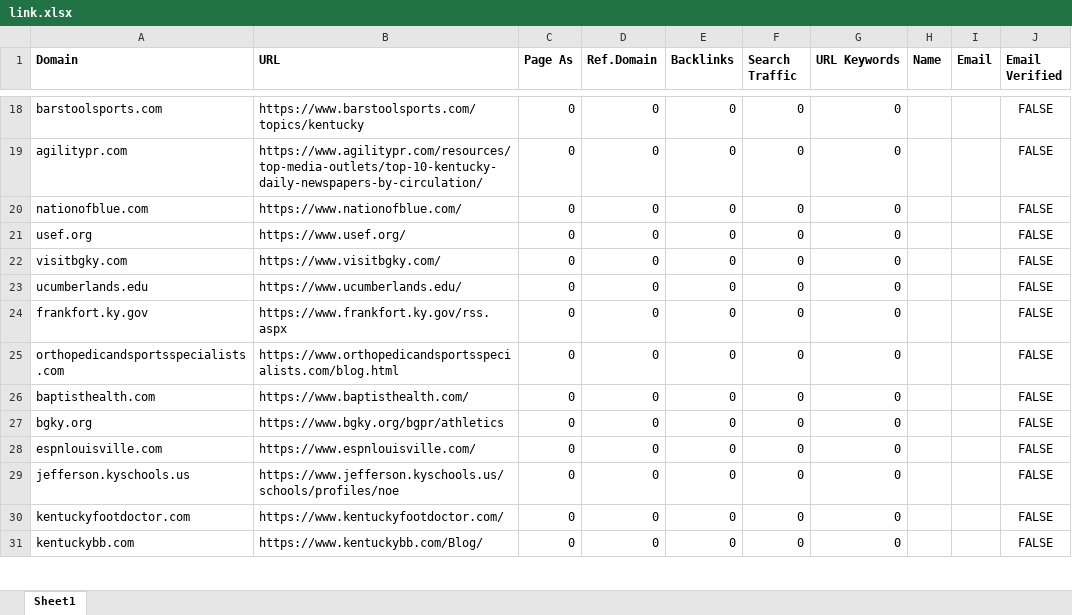
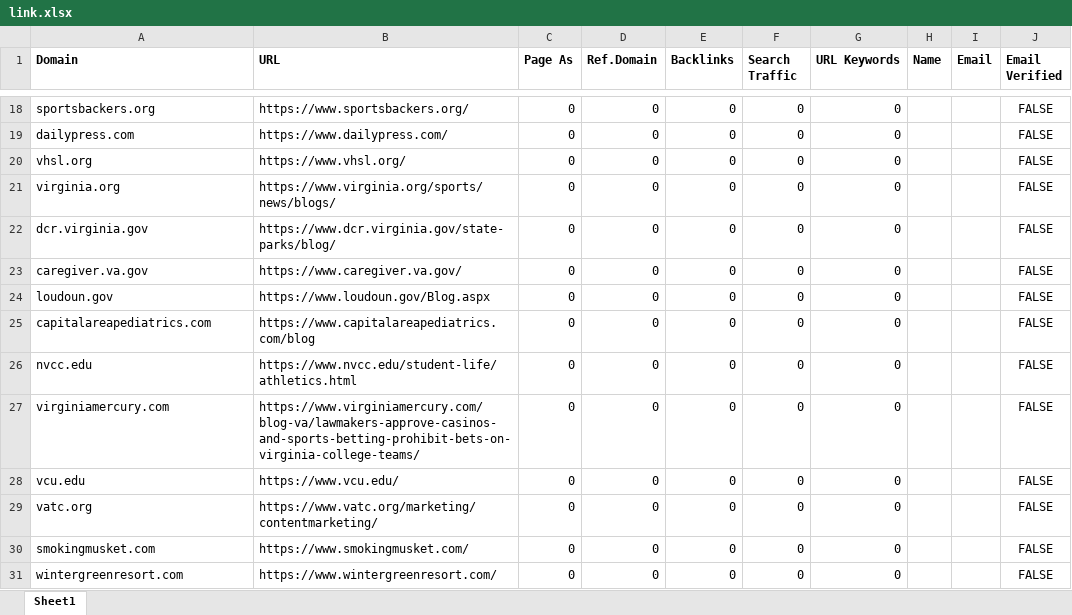
Before and after one commit to godwinjs/SCserver, an Excel workbook: duplicates/link.xlsx, sheet Sheet1, drawn as a sheet; only a part is shown, gaps mark what is left out; values as stored, in another font and other column widths than the file's, no borders; the diff covers the shown part only; the diff names each change by its address in the sheet, - before the commit and + after, or states it on an @@ line.

```diff
--- a/duplicates/link.xlsx (sheet Sheet1)
+++ b/duplicates/link.xlsx (sheet Sheet1)
-A18 (Domain): barstoolsports.com
+A18 (Domain): sportsbackers.org
-B18 (URL): https://www.barstoolsports.com/topics/kentucky
+B18 (URL): https://www.sportsbackers.org/
-A19 (Domain): agilitypr.com
+A19 (Domain): dailypress.com
-B19 (URL): https://www.agilitypr.com/resources/top-media-outlets/top-10-kentucky-daily-newspapers-by-circulation/
+B19 (URL): https://www.dailypress.com/
-A20 (Domain): nationofblue.com
+A20 (Domain): vhsl.org
-B20 (URL): https://www.nationofblue.com/
+B20 (URL): https://www.vhsl.org/
-A21 (Domain): usef.org
+A21 (Domain): virginia.org
-B21 (URL): https://www.usef.org/
+B21 (URL): https://www.virginia.org/sports/news/blogs/
-A22 (Domain): visitbgky.com
+A22 (Domain): dcr.virginia.gov
-B22 (URL): https://www.visitbgky.com/
+B22 (URL): https://www.dcr.virginia.gov/state-parks/blog/
-A23 (Domain): ucumberlands.edu
+A23 (Domain): caregiver.va.gov
-B23 (URL): https://www.ucumberlands.edu/
+B23 (URL): https://www.caregiver.va.gov/
-A24 (Domain): frankfort.ky.gov
+A24 (Domain): loudoun.gov
-B24 (URL): https://www.frankfort.ky.gov/rss.aspx
+B24 (URL): https://www.loudoun.gov/Blog.aspx
-A25 (Domain): orthopedicandsportsspecialists.com
+A25 (Domain): capitalareapediatrics.com
-B25 (URL): https://www.orthopedicandsportsspecialists.com/blog.html
+B25 (URL): https://www.capitalareapediatrics.com/blog
-A26 (Domain): baptisthealth.com
+A26 (Domain): nvcc.edu
-B26 (URL): https://www.baptisthealth.com/
+B26 (URL): https://www.nvcc.edu/student-life/athletics.html
-A27 (Domain): bgky.org
+A27 (Domain): virginiamercury.com
-B27 (URL): https://www.bgky.org/bgpr/athletics
+B27 (URL): https://www.virginiamercury.com/blog-va/lawmakers-approve-casinos-and-sports-betting-prohibit-bets-on-virginia-college-teams/
-A28 (Domain): espnlouisville.com
+A28 (Domain): vcu.edu
-B28 (URL): https://www.espnlouisville.com/
+B28 (URL): https://www.vcu.edu/
-A29 (Domain): jefferson.kyschools.us
+A29 (Domain): vatc.org
-B29 (URL): https://www.jefferson.kyschools.us/schools/profiles/noe
+B29 (URL): https://www.vatc.org/marketing/contentmarketing/
-A30 (Domain): kentuckyfootdoctor.com
+A30 (Domain): smokingmusket.com
-B30 (URL): https://www.kentuckyfootdoctor.com/
+B30 (URL): https://www.smokingmusket.com/
-A31 (Domain): kentuckybb.com
+A31 (Domain): wintergreenresort.com
-B31 (URL): https://www.kentuckybb.com/Blog/
+B31 (URL): https://www.wintergreenresort.com/
```
Also changed, not shown: other rows of this sheet, 2 other files.
